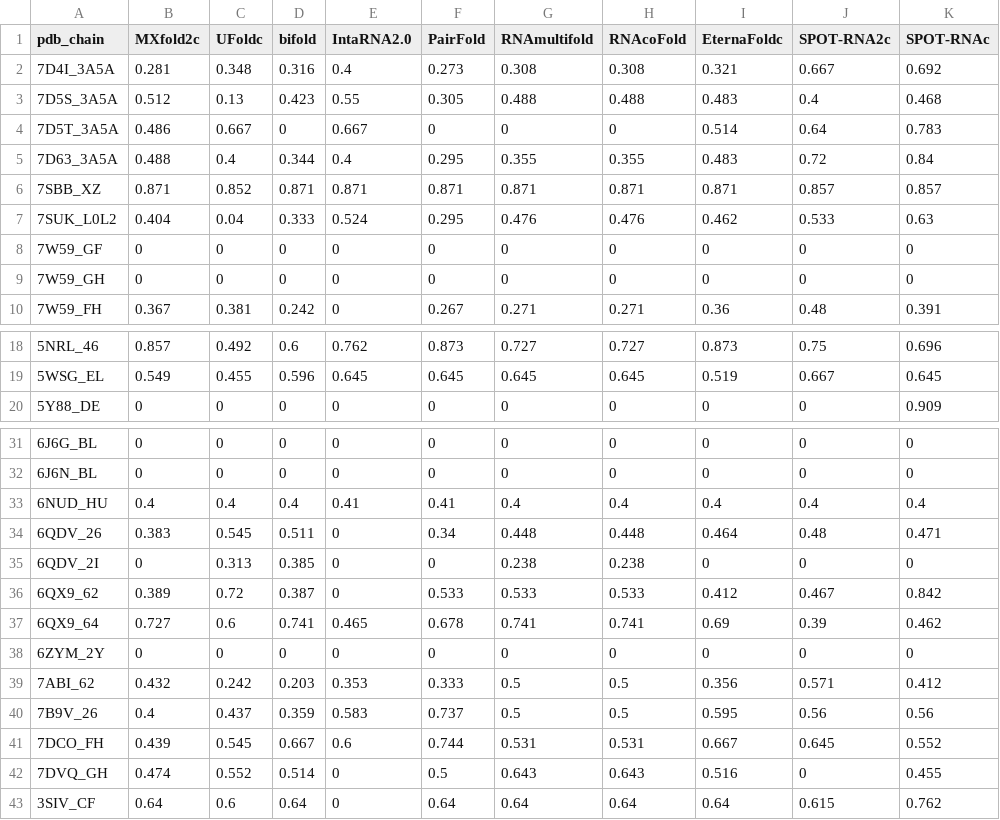
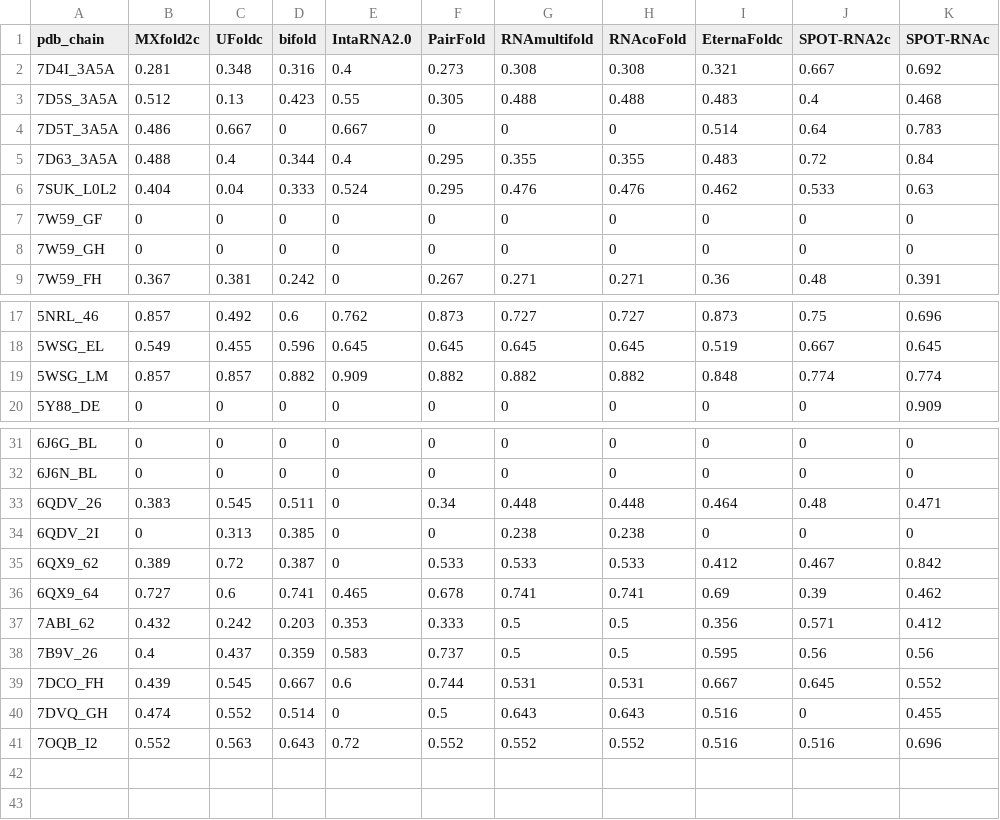
Before and after one commit to meilanglang/RNA-RNA-Interaction, a CSV file: analysis/predictor_f1_snRNA@40.csv (was analysis/Predictor_Single_F1_Score_snRNA@42.csv), drawn as a sheet; only a part is shown, gaps mark what is left out.

```diff
--- a/analysis/Predictor_Single_F1_Score_snRNA@42.csv
+++ b/analysis/predictor_f1_snRNA@40.csv
@@ -5,3 +5,2 @@ pdb_chain,MXfold2c,UFoldc,bifold,IntaRNA2.0,PairFold,RNAmultifold,RNAcoFold,Eter
 7D63_3A5A,0.488,0.4,0.344,0.4,0.295,0.355,0.355,0.483,0.72,0.84
-7SBB_XZ,0.871,0.852,0.871,0.871,0.871,0.871,0.871,0.871,0.857,0.857
 7SUK_L0L2,0.404,0.04,0.333,0.524,0.295,0.476,0.476,0.462,0.533,0.63
@@ -19,2 +18,3 @@ pdb_chain,MXfold2c,UFoldc,bifold,IntaRNA2.0,PairFold,RNAmultifold,RNAcoFold,Eter
 5WSG_EL,0.549,0.455,0.596,0.645,0.645,0.645,0.645,0.519,0.667,0.645
+5WSG_LM,0.857,0.857,0.882,0.909,0.882,0.882,0.882,0.848,0.774,0.774
 5Y88_DE,0,0,0,0,0,0,0,0,0,0.909
@@ -32,3 +32,2 @@ pdb_chain,MXfold2c,UFoldc,bifold,IntaRNA2.0,PairFold,RNAmultifold,RNAcoFold,Eter
 6J6N_BL,0,0,0,0,0,0,0,0,0,0
-6NUD_HU,0.4,0.4,0.4,0.41,0.41,0.4,0.4,0.4,0.4,0.4
 6QDV_26,0.383,0.545,0.511,0,0.34,0.448,0.448,0.464,0.48,0.471
@@ -37,3 +36,2 @@ pdb_chain,MXfold2c,UFoldc,bifold,IntaRNA2.0,PairFold,RNAmultifold,RNAcoFold,Eter
 6QX9_64,0.727,0.6,0.741,0.465,0.678,0.741,0.741,0.69,0.39,0.462
-6ZYM_2Y,0,0,0,0,0,0,0,0,0,0
 7ABI_62,0.432,0.242,0.203,0.353,0.333,0.5,0.5,0.356,0.571,0.412
@@ -42,2 +40,2 @@ pdb_chain,MXfold2c,UFoldc,bifold,IntaRNA2.0,PairFold,RNAmultifold,RNAcoFold,Eter
 7DVQ_GH,0.474,0.552,0.514,0,0.5,0.643,0.643,0.516,0,0.455
-3SIV_CF,0.64,0.6,0.64,0,0.64,0.64,0.64,0.64,0.615,0.762
+7OQB_I2,0.552,0.563,0.643,0.72,0.552,0.552,0.552,0.516,0.516,0.696
```
Also changed, not shown: analysis/predictor_f1_Not_Match_Rfam_Infernel_homo@13.csv, 17 other files.
